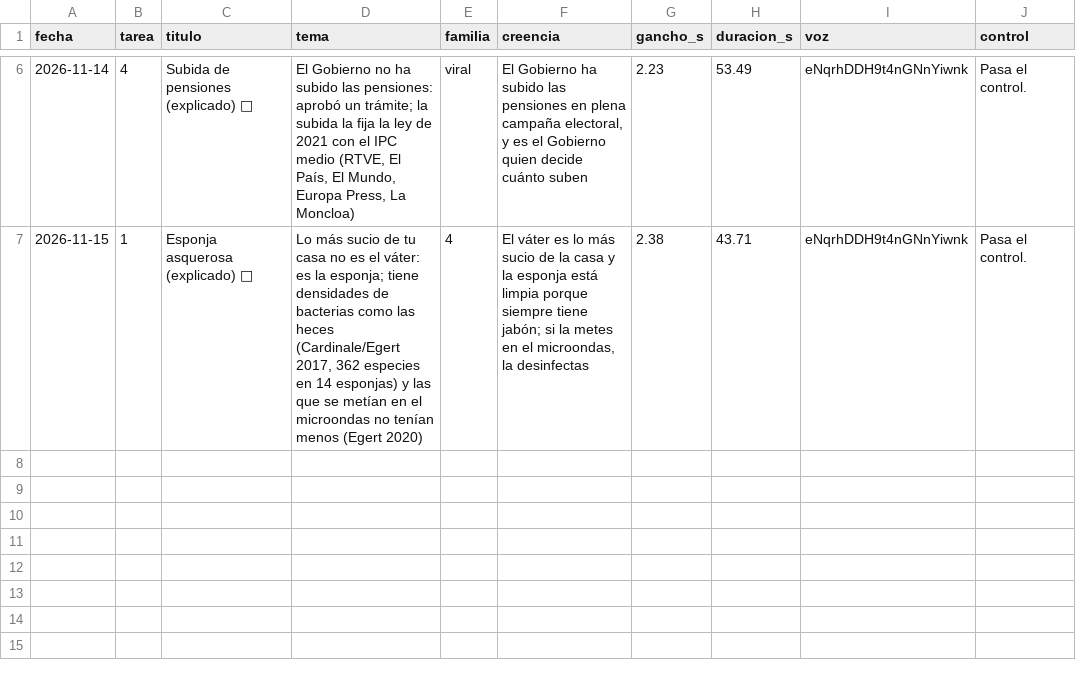
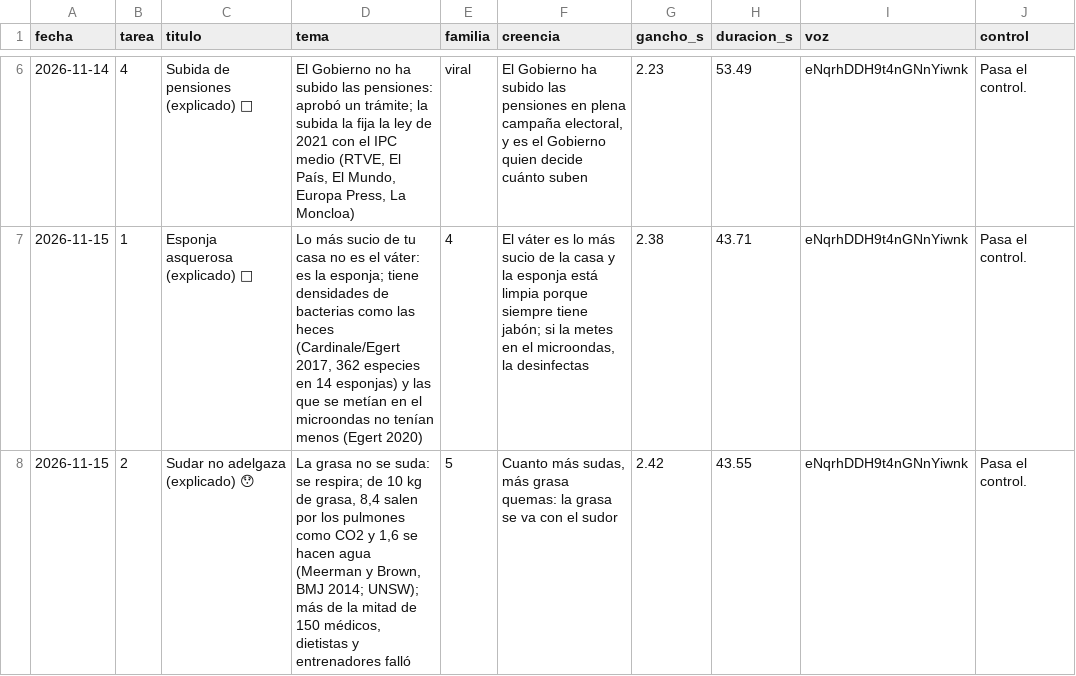
Before and after one commit to amaliogigu/reels-publicos, a TSV file: control.tsv, drawn as a sheet; only a part is shown, gaps mark what is left out.

```diff
--- a/control.tsv
+++ b/control.tsv
@@ -7 +7,2 @@ fecha	tarea	titulo	tema	familia	creencia	gancho_s	duracion_s	voz	control
 2026-11-15	1	Esponja asquerosa (explicado) 🤢	Lo más sucio de tu casa no es el váter: es la esponja; tiene densidades de bacterias como las heces (Cardinale/Egert 2017, 362 especies en 14 esponjas) y las que se metían en el microondas no tenían menos (Egert 2020)	4	El váter es lo más sucio de la casa y la esponja está limpia porque siempre tiene jabón; si la metes en el microondas, la desinfectas	2.38	43.71	eNqrhDDH9t4nGNnYiwnk	Pasa el control.
+2026-11-15	2	Sudar no adelgaza (explicado) 😯	La grasa no se suda: se respira; de 10 kg de grasa, 8,4 salen por los pulmones como CO2 y 1,6 se hacen agua (Meerman y Brown, BMJ 2014; UNSW); más de la mitad de 150 médicos, dietistas y entrenadores falló	5	Cuanto más sudas, más grasa quemas: la grasa se va con el sudor	2.42	43.55	eNqrhDDH9t4nGNnYiwnk	Pasa el control.
```
Also changed, not shown: hechos.tsv, 1 other file.
